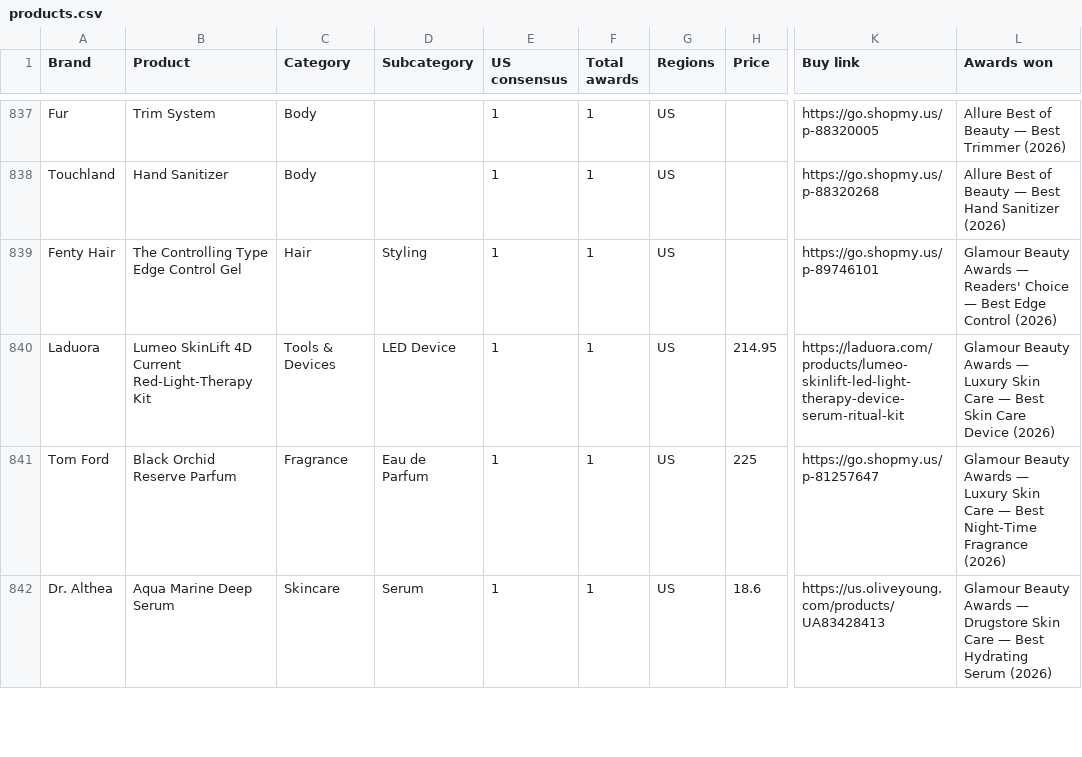
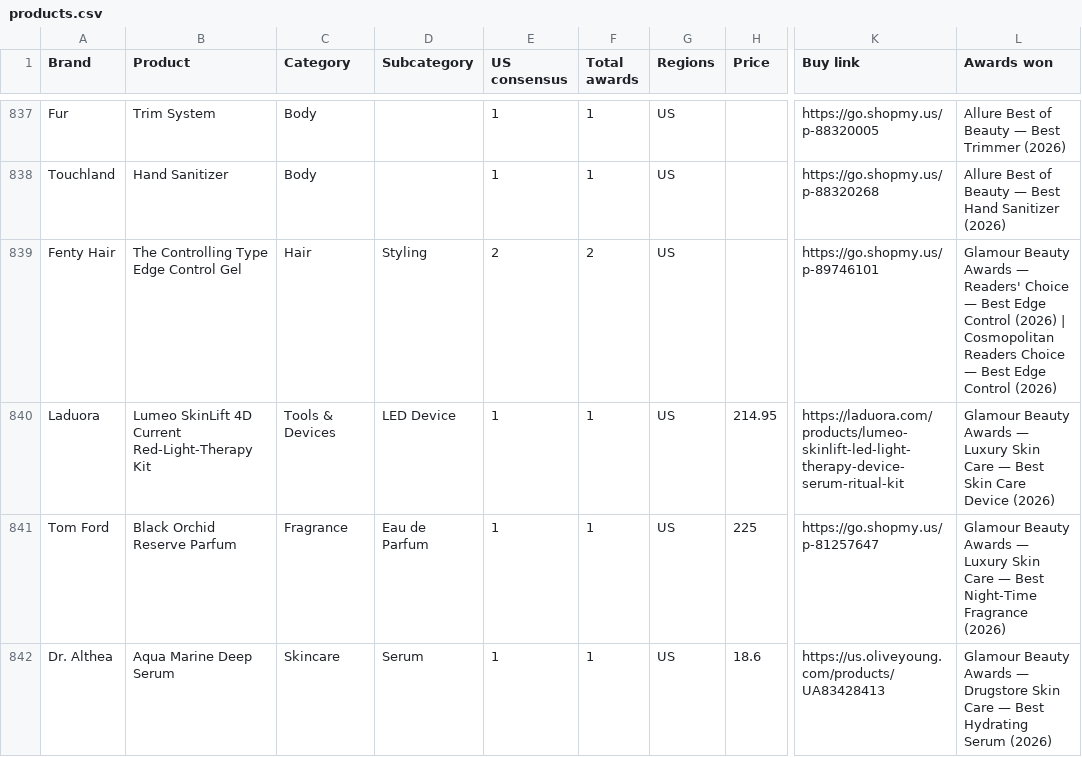
Before and after one commit to vettbty/vettbeauty-scaffold, a CSV file: products.csv, drawn as a sheet; only a part is shown, gaps mark what is left out; the diff covers the shown part only; the diff names each change by its address in the sheet, - before the commit and + after, or states it on an @@ line.

```diff
--- a/products.csv
+++ b/products.csv
-E839 (US consensus): 1
+E839 (US consensus): 2
-F839 (Total awards): 1
+F839 (Total awards): 2
-L839 (Awards won): …Control (2026)
+L839 (Awards won): …Control (2026) | Cosmopolitan Readers Choice — Best Edge Control (2026)
```
Also changed, not shown: 1 added row, 4 removed rows and 9 edited cells elsewhere in this file, 3 other files.
